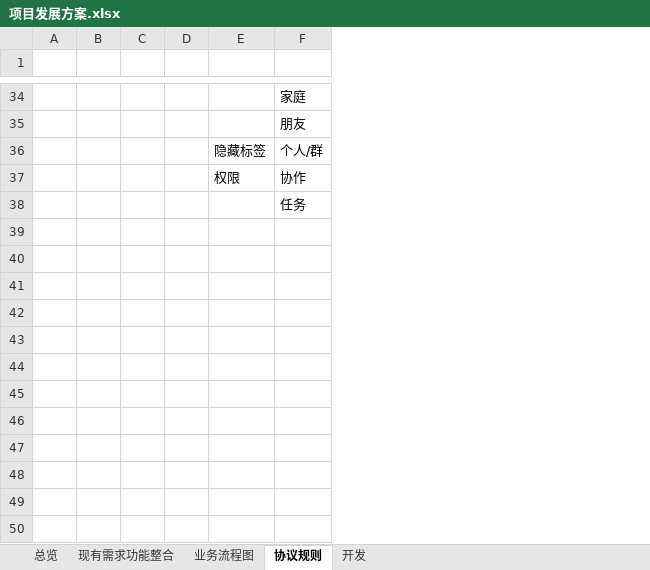
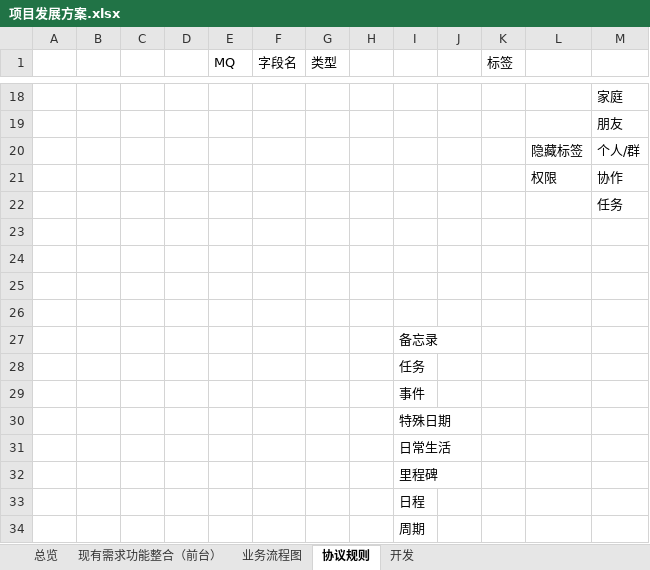
Before and after one commit to XJ-GTD/GTD2, an Excel workbook: A-开发相关文档素材/5.其他文档/项目发展方案.xlsx, sheet 协议规则, drawn as a sheet; only a part is shown, gaps mark what is left out; values as stored, in another font and other column widths than the file's, no borders; the diff covers the shown part only; the diff names each change by its address in the sheet, - before the commit and + after, or states it on an @@ line.

```diff
--- a/A-开发相关文档素材/5.其他文档/项目发展方案.xlsx (sheet 协议规则)
+++ b/A-开发相关文档素材/5.其他文档/项目发展方案.xlsx (sheet 协议规则)
-sheet tab: 现有需求功能整合
+sheet tab: 现有需求功能整合（前台）
+column D, empty
+column E (MQ), empty
+column F (字段名), empty
+column G (类型), empty
+column H, empty
+column I, empty
+column J, empty
-row 1: (empty)
+row 1:  |  |  |  | MQ | 字段名 | 类型 |  |  |  | 标签
+row 23: (empty)
+row 24: (empty)
+row 25: (empty)
+row 26: (empty)
+row 27:  |  |  |  |  |  |  |  | 备忘录
+row 28:  |  |  |  |  |  |  |  | 任务
+row 29:  |  |  |  |  |  |  |  | 事件
+row 30:  |  |  |  |  |  |  |  | 特殊日期
+row 31:  |  |  |  |  |  |  |  | 日常生活
+row 32:  |  |  |  |  |  |  |  | 里程碑
+row 33:  |  |  |  |  |  |  |  | 日程
+row 34:  |  |  |  |  |  |  |  | 周期
```
Also changed, not shown: 7 added rows, 23 removed rows, 10 edited cells and merged cells elsewhere in this sheet, sheet 现有需求功能整合（前台）, 8 other files.
